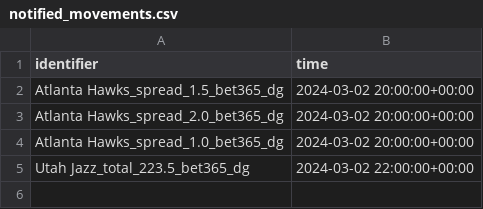
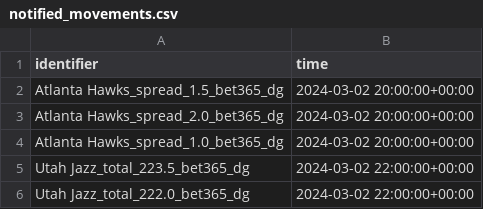
Before and after one commit to Donalcon/reverse_line_movement, a CSV file: notified_movements.csv, drawn as a sheet.

```diff
--- a/notified_movements.csv
+++ b/notified_movements.csv
@@ -5 +5,2 @@ Atlanta Hawks_spread_1.0_bet365_dg,2024-03-02 20:00:00+00:00
 Utah Jazz_total_223.5_bet365_dg,2024-03-02 22:00:00+00:00
+Utah Jazz_total_222.0_bet365_dg,2024-03-02 22:00:00+00:00
```
Also changed, not shown: nba_spread_df.csv, nba_total_df.csv, 1 other file.
